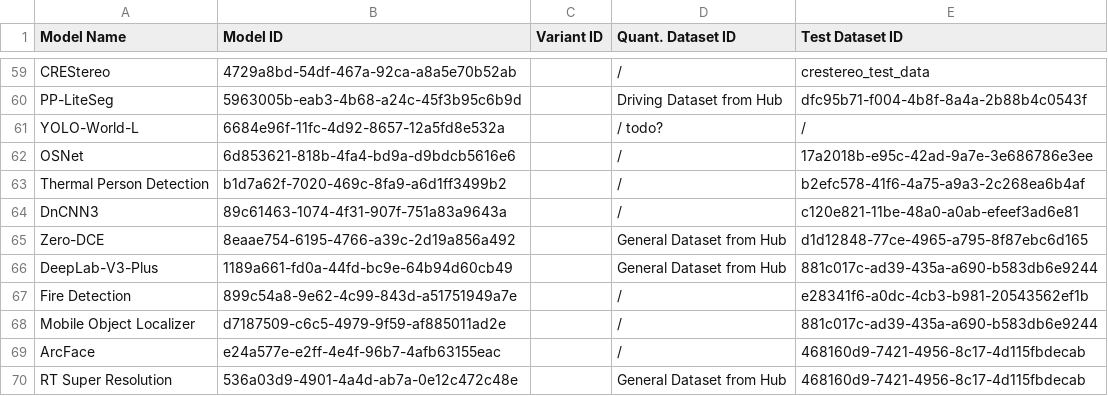
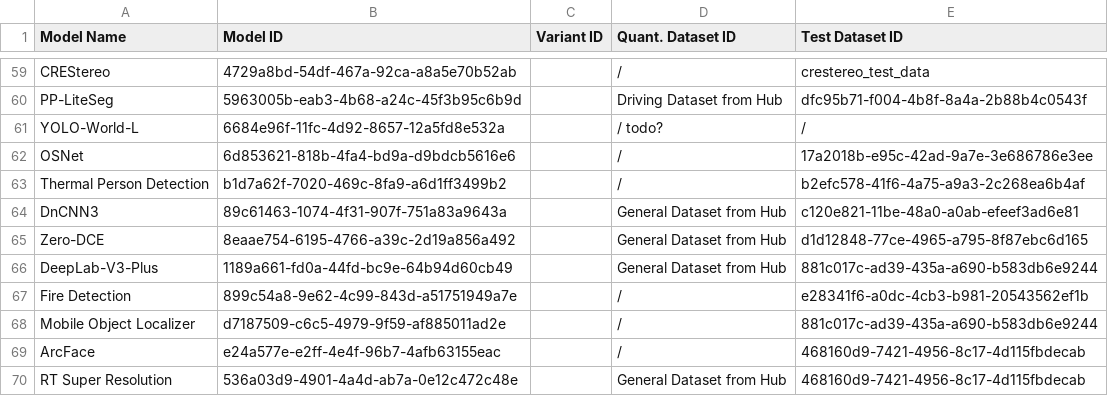
Before and after one commit to luxonis/modelconverter, a CSV file: zoo_migration/mappings.csv, drawn as a sheet; only a part is shown, gaps mark what is left out.

Commit message:
Update mappings.csv

```diff
--- a/zoo_migration/mappings.csv
+++ b/zoo_migration/mappings.csv
@@ -63,3 +63,3 @@ OSNet,6d853621-818b-4fa4-bd9a-d9bdcb5616e6,,/,17a2018b-e95c-42ad-9a7e-3e686786e3
 Thermal Person Detection,b1d7a62f-7020-469c-8fa9-a6d1ff3499b2,,/,b2efc578-41f6-4a75-a9a3-2c268ea6b4af
-DnCNN3,89c61463-1074-4f31-907f-751a83a9643a,,/,c120e821-11be-48a0-a0ab-efeef3ad6e81
+DnCNN3,89c61463-1074-4f31-907f-751a83a9643a,,General Dataset from Hub,c120e821-11be-48a0-a0ab-efeef3ad6e81
 Zero-DCE,8eaae754-6195-4766-a39c-2d19a856a492,,General Dataset from Hub,d1d12848-77ce-4965-a795-8f87ebc6d165
```
